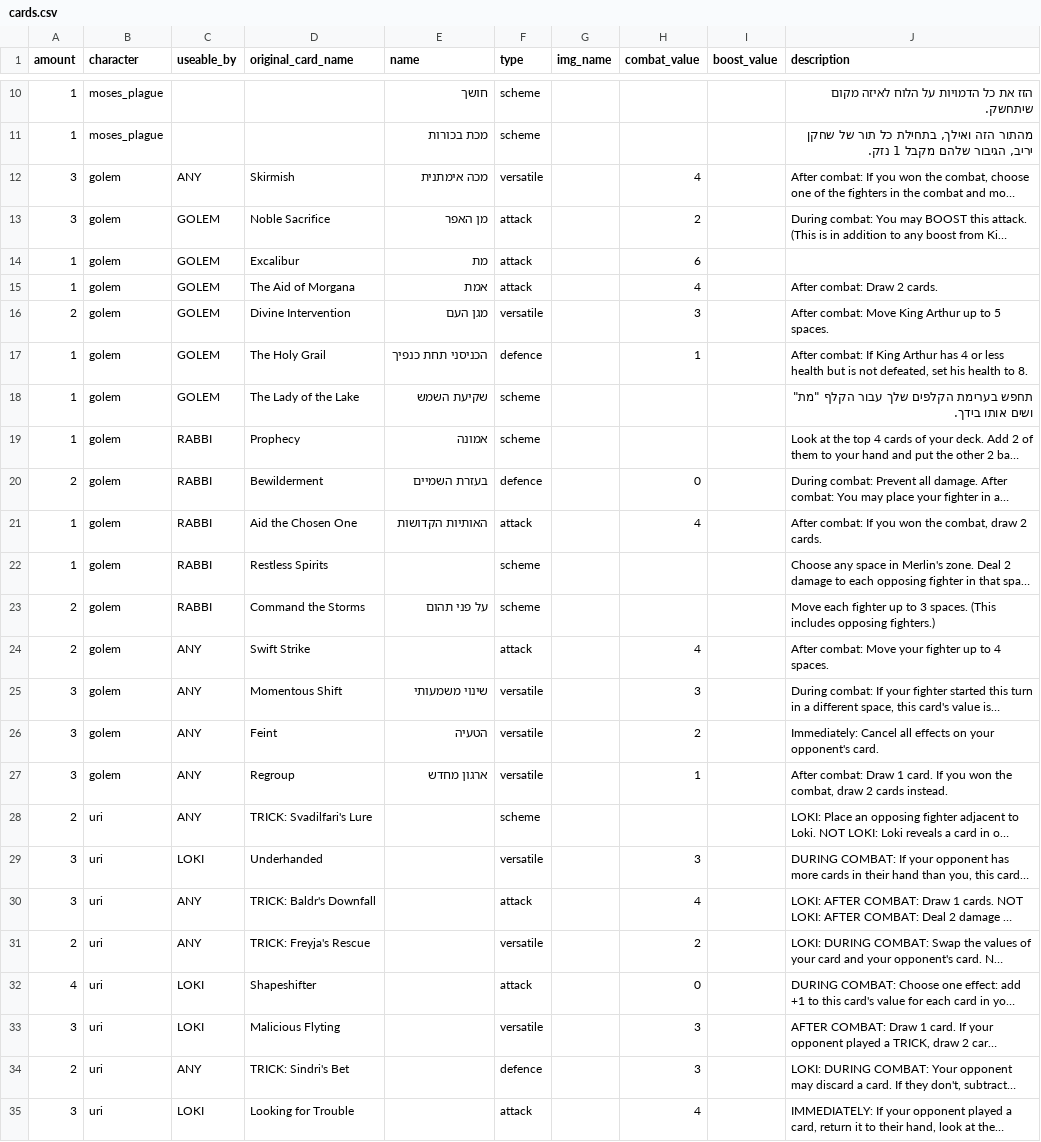
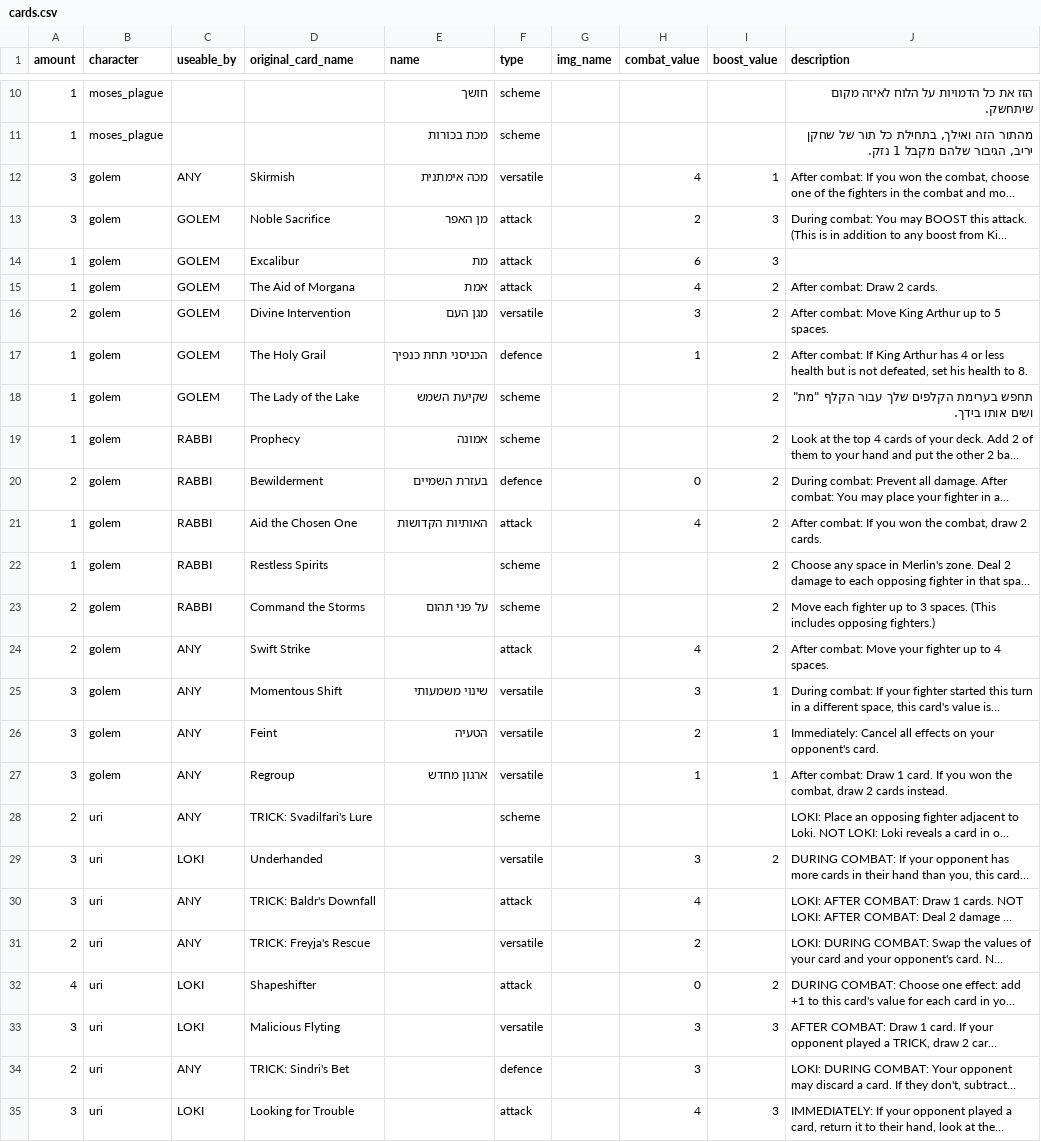
Before and after one commit to optimisticlucio/bnei-israel, a CSV file: csv/cards.csv, drawn as a sheet; only a part is shown, gaps mark what is left out; long unchanged cells end in …; the diff names each change by its address in the sheet, - before the commit and + after, or states it on an @@ line.

Commit message:
added boost values

```diff
--- a/csv/cards.csv
+++ b/csv/cards.csv
-I12 (boost_value): (empty)
+I12 (boost_value): 1
-I13:I14 (boost_value): (empty)
+I13:I14 (boost_value): 3
-I15:I24 (boost_value): (empty)
+I15:I24 (boost_value): 2
-I25:I27 (boost_value): (empty)
+I25:I27 (boost_value): 1
-I29 (boost_value): (empty)
+I29 (boost_value): 2
-I32 (boost_value): (empty)
+I32 (boost_value): 2
-I33 (boost_value): (empty)
+I33 (boost_value): 3
-I35 (boost_value): (empty)
+I35 (boost_value): 3
```
